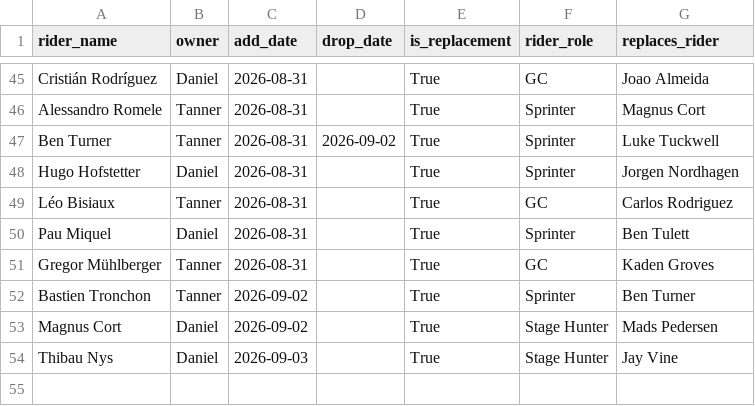
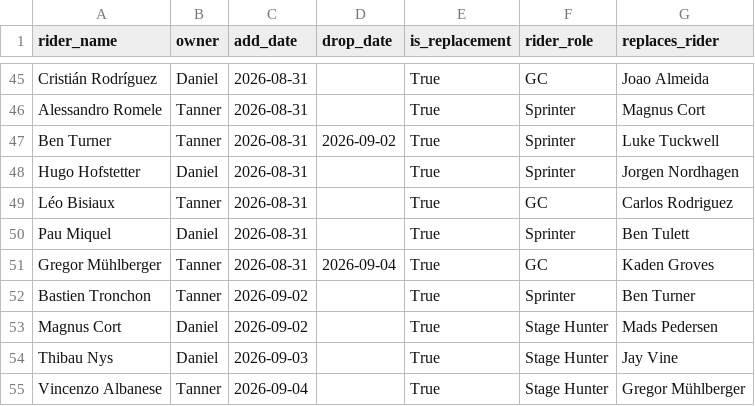
Before and after one commit to danpsh/2026-Fantasy-Cycling, a CSV file: vuelta-riders.csv, drawn as a sheet; only a part is shown, gaps mark what is left out.

Commit message:
Update vuelta-riders.csv

```diff
--- a/vuelta-riders.csv
+++ b/vuelta-riders.csv
@@ -50,3 +50,3 @@ Léo Bisiaux,Tanner,2026-08-31,,True,GC,Carlos Rodriguez
 Pau Miquel,Daniel,2026-08-31,,True,Sprinter,Ben Tulett
-Gregor Mühlberger,Tanner,2026-08-31,,True,GC,Kaden Groves
+Gregor Mühlberger,Tanner,2026-08-31,2026-09-04,True,GC,Kaden Groves
 Bastien Tronchon,Tanner,2026-09-02,,True,Sprinter,Ben Turner
@@ -54 +54,2 @@ Magnus Cort,Daniel,2026-09-02,,True,Stage Hunter,Mads Pedersen
 Thibau Nys,Daniel,2026-09-03,,True,Stage Hunter,Jay Vine
+Vincenzo Albanese,Tanner,2026-09-04,,True,Stage Hunter,Gregor Mühlberger
```
